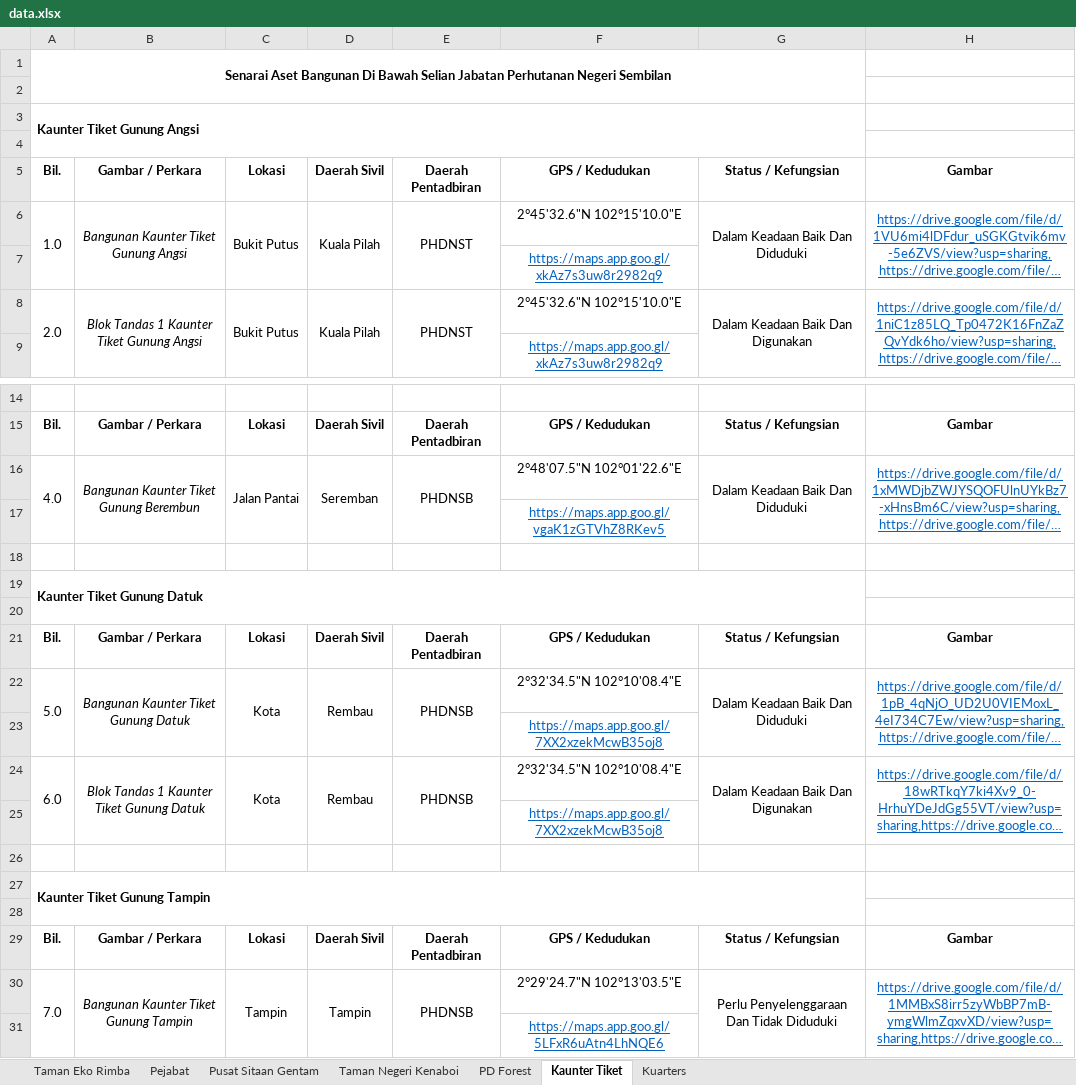
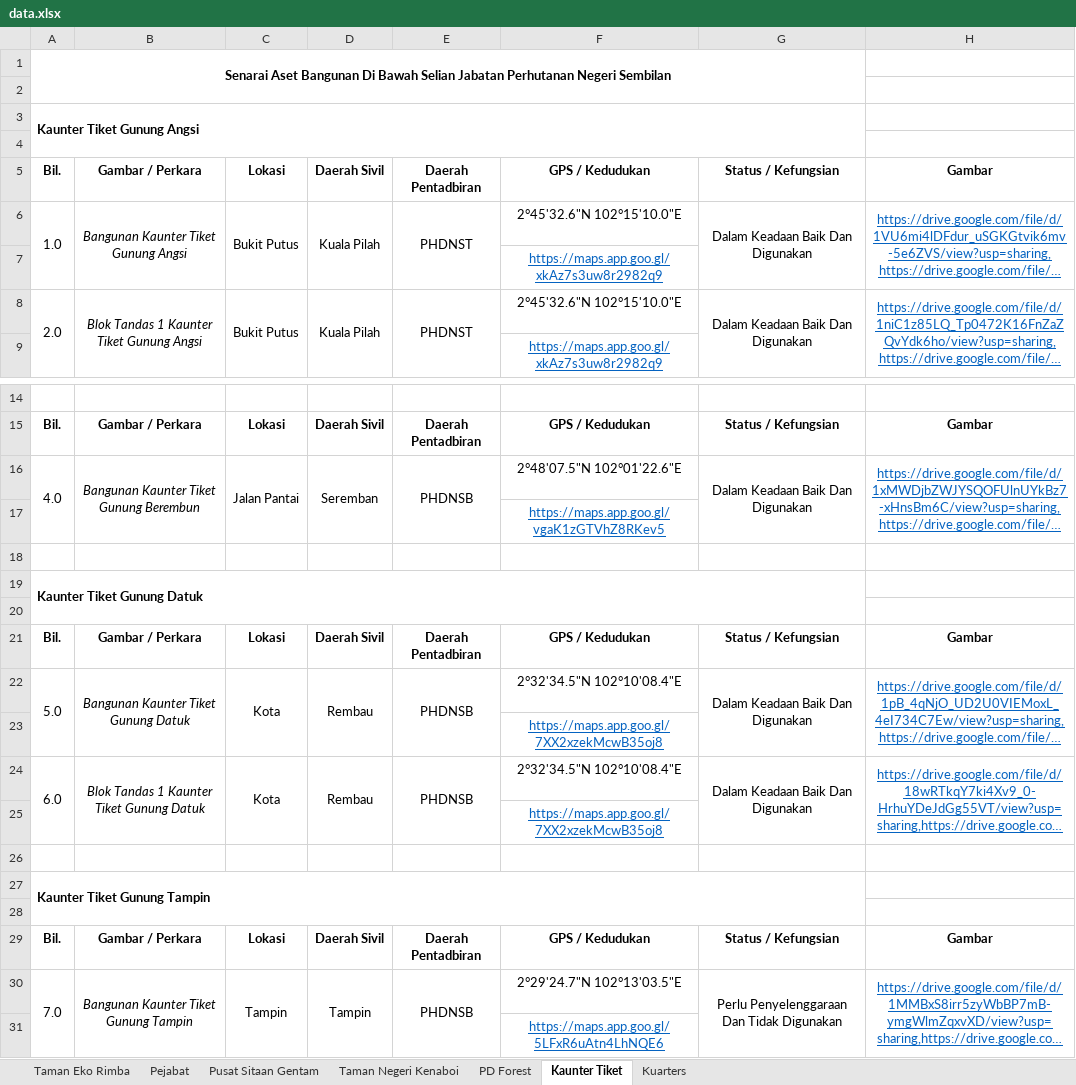
Before and after one commit to mohamadizwan-wq/Data-Aset-Bangunan-Jabatan-Perhutanan, an Excel workbook: data.xlsx, sheet Kaunter Tiket, drawn as a sheet; only a part is shown, gaps mark what is left out; long unchanged cells end in …; values as stored, in another font and other column widths than the file's, no borders; the diff names each change by its address in the sheet, - before the commit and + after, or states it on an @@ line.

```diff
--- a/data.xlsx (sheet Kaunter Tiket)
+++ b/data.xlsx (sheet Kaunter Tiket)
-G6: Dalam Keadaan Baik Dan Diduduki
+G6: Dalam Keadaan Baik Dan Digunakan
-G16: Dalam Keadaan Baik Dan Diduduki
+G16: Dalam Keadaan Baik Dan Digunakan
-G22: Dalam Keadaan Baik Dan Diduduki
+G22: Dalam Keadaan Baik Dan Digunakan
-G30: Perlu Penyelenggaraan Dan Tidak Diduduki
+G30: Perlu Penyelenggaraan Dan Tidak Digunakan
```
Also changed, not shown: sheet Kuarters.
